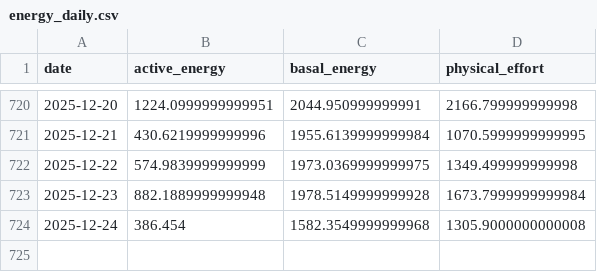
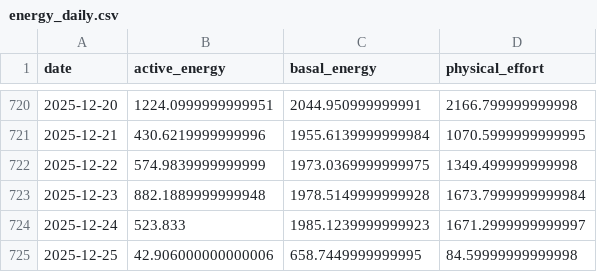
Before and after one commit to xujl1999/Key-Data-Management, a CSV file: health/data/energy_daily.csv, drawn as a sheet; only a part is shown, gaps mark what is left out.

```diff
--- a/health/data/energy_daily.csv
+++ b/health/data/energy_daily.csv
@@ -723,2 +723,3 @@ date,active_energy,basal_energy,physical_effort
 2025-12-23,882.1889999999948,1978.5149999999928,1673.7999999999984
-2025-12-24,386.454,1582.3549999999968,1305.9000000000008
+2025-12-24,523.833,1985.1239999999923,1671.2999999999997
+2025-12-25,42.906000000000006,658.7449999999995,84.59999999999998
```
Also changed, not shown: health/data/audio_exposure_daily.csv, health/data/respiratory_daily.csv, 22 other files.
